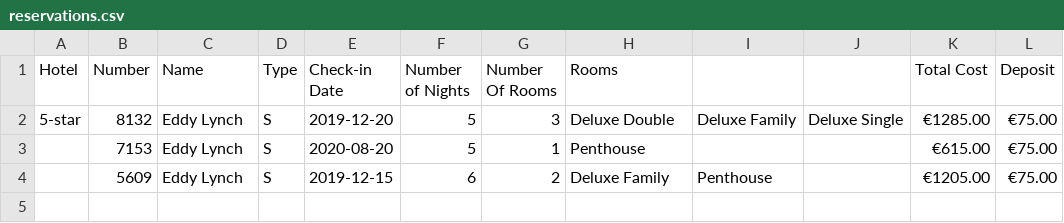
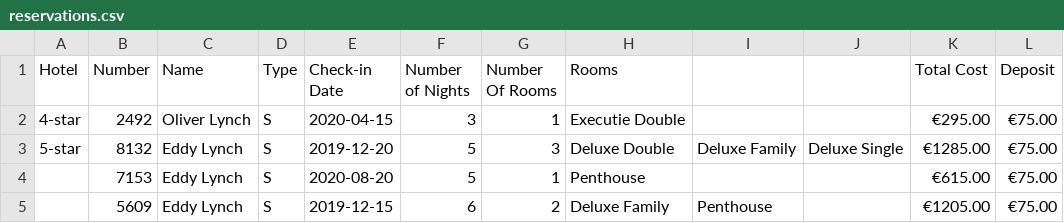
Before and after one commit to edwardUL99/HotelBooking, a CSV file: reservations.csv, drawn as a sheet; the diff names each change by its address in the sheet, - before the commit and + after, or states it on an @@ line.

```diff
--- a/reservations.csv
+++ b/reservations.csv
+row 2: 4-star | 2492 | Oliver Lynch | S | 2020-04-15 | 3 | 1 | Executie Double |  |  | €295.00 | €75.00
```
Also changed, not shown: stays.csv, 1 other file.
